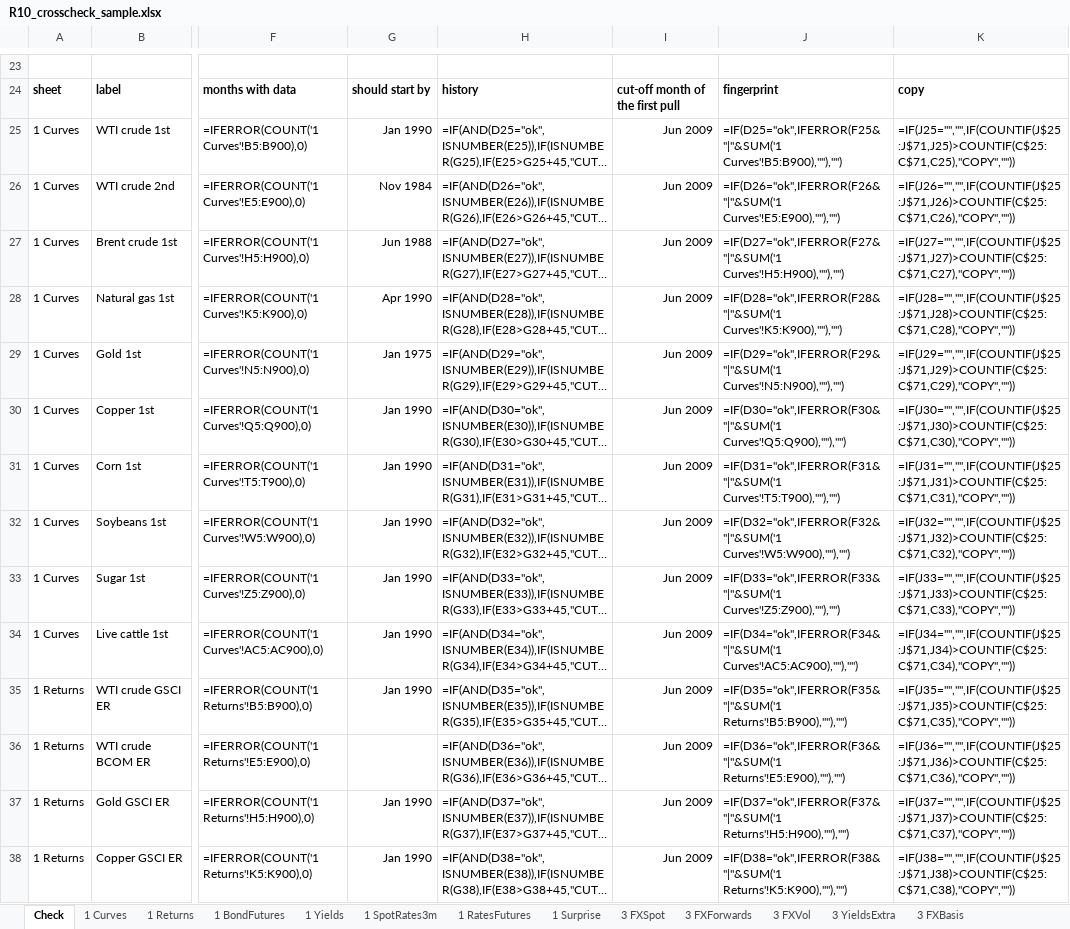
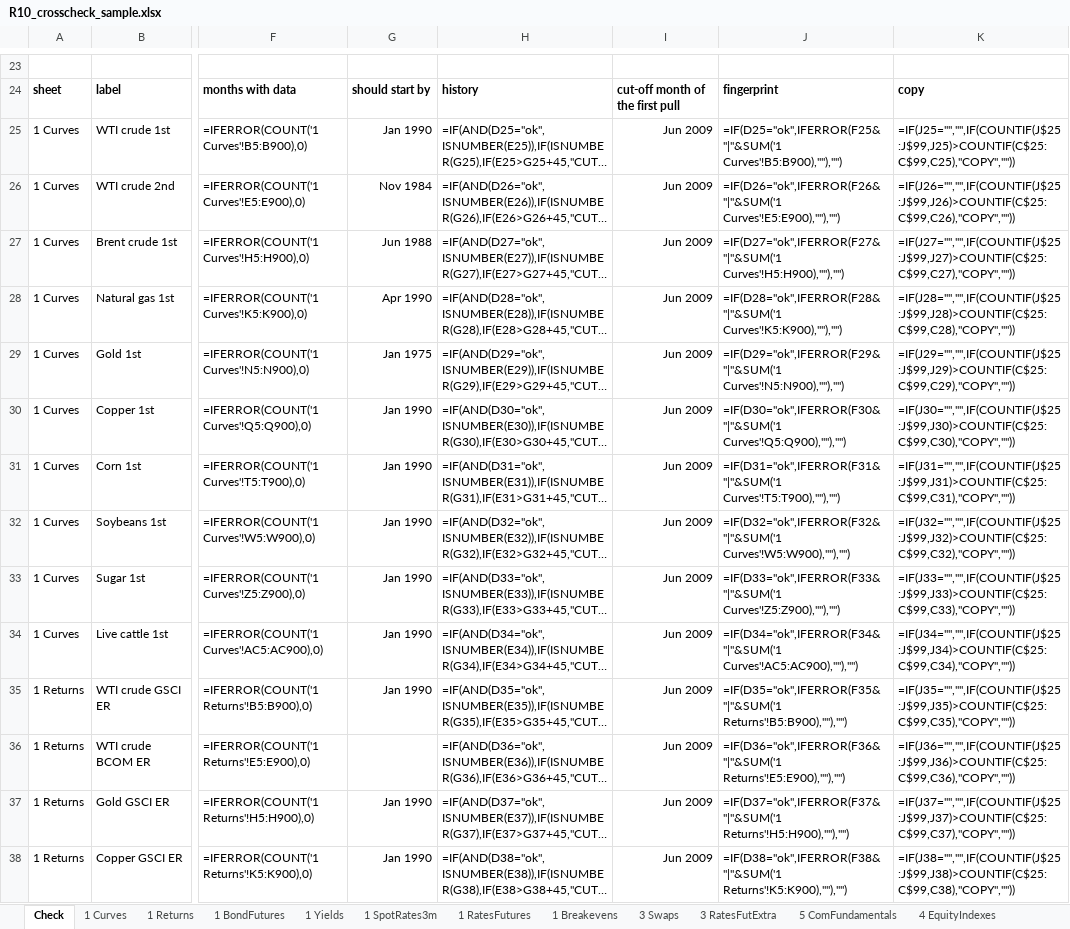
Before and after one commit to haing-dev/stock-screener, an Excel workbook: docs/data_requests/bloomberg_visit_2026-11-13/R10_crosscheck_sample.xlsx, sheet Check, drawn as a sheet; only a part is shown, gaps mark what is left out; long unchanged cells end in …; values as stored, in another font and other column widths than the file's, no borders; formulas without a stored value are shown as written; conditional formats not drawn; the diff covers the shown part only; the diff names each change by its address in the sheet, - before the commit and + after, or states it on an @@ line.

```diff
--- a/docs/data_requests/bloomberg_visit_2026-11-13/R10_crosscheck_sample.xlsx (sheet Check)
+++ b/docs/data_requests/bloomberg_visit_2026-11-13/R10_crosscheck_sample.xlsx (sheet Check)
+sheet tab: 1 Breakevens
+sheet tab: 3 Swaps
+sheet tab: 3 RatesFutExtra
+sheet tab: 5 ComFundamentals
+sheet tab: 4 EquityIndexes
-K25: =IF(J25="","",IF(COUNTIF(J$25:J$71,J25)>COUNTIF(C$25:C$71,C25),"COPY",""))
+K25: =IF(J25="","",IF(COUNTIF(J$25:J$99,J25)>COUNTIF(C$25:C$99,C25),"COPY",""))
-K26: =IF(J26="","",IF(COUNTIF(J$25:J$71,J26)>COUNTIF(C$25:C$71,C26),"COPY",""))
+K26: =IF(J26="","",IF(COUNTIF(J$25:J$99,J26)>COUNTIF(C$25:C$99,C26),"COPY",""))
-K27: =IF(J27="","",IF(COUNTIF(J$25:J$71,J27)>COUNTIF(C$25:C$71,C27),"COPY",""))
+K27: =IF(J27="","",IF(COUNTIF(J$25:J$99,J27)>COUNTIF(C$25:C$99,C27),"COPY",""))
-K28: =IF(J28="","",IF(COUNTIF(J$25:J$71,J28)>COUNTIF(C$25:C$71,C28),"COPY",""))
+K28: =IF(J28="","",IF(COUNTIF(J$25:J$99,J28)>COUNTIF(C$25:C$99,C28),"COPY",""))
-K29: =IF(J29="","",IF(COUNTIF(J$25:J$71,J29)>COUNTIF(C$25:C$71,C29),"COPY",""))
+K29: =IF(J29="","",IF(COUNTIF(J$25:J$99,J29)>COUNTIF(C$25:C$99,C29),"COPY",""))
-K30: =IF(J30="","",IF(COUNTIF(J$25:J$71,J30)>COUNTIF(C$25:C$71,C30),"COPY",""))
+K30: =IF(J30="","",IF(COUNTIF(J$25:J$99,J30)>COUNTIF(C$25:C$99,C30),"COPY",""))
-K31: =IF(J31="","",IF(COUNTIF(J$25:J$71,J31)>COUNTIF(C$25:C$71,C31),"COPY",""))
+K31: =IF(J31="","",IF(COUNTIF(J$25:J$99,J31)>COUNTIF(C$25:C$99,C31),"COPY",""))
-K32: =IF(J32="","",IF(COUNTIF(J$25:J$71,J32)>COUNTIF(C$25:C$71,C32),"COPY",""))
+K32: =IF(J32="","",IF(COUNTIF(J$25:J$99,J32)>COUNTIF(C$25:C$99,C32),"COPY",""))
-K33: =IF(J33="","",IF(COUNTIF(J$25:J$71,J33)>COUNTIF(C$25:C$71,C33),"COPY",""))
+K33: =IF(J33="","",IF(COUNTIF(J$25:J$99,J33)>COUNTIF(C$25:C$99,C33),"COPY",""))
-K34: =IF(J34="","",IF(COUNTIF(J$25:J$71,J34)>COUNTIF(C$25:C$71,C34),"COPY",""))
+K34: =IF(J34="","",IF(COUNTIF(J$25:J$99,J34)>COUNTIF(C$25:C$99,C34),"COPY",""))
-K35: =IF(J35="","",IF(COUNTIF(J$25:J$71,J35)>COUNTIF(C$25:C$71,C35),"COPY",""))
+K35: =IF(J35="","",IF(COUNTIF(J$25:J$99,J35)>COUNTIF(C$25:C$99,C35),"COPY",""))
-K36: =IF(J36="","",IF(COUNTIF(J$25:J$71,J36)>COUNTIF(C$25:C$71,C36),"COPY",""))
+K36: =IF(J36="","",IF(COUNTIF(J$25:J$99,J36)>COUNTIF(C$25:C$99,C36),"COPY",""))
-K37: =IF(J37="","",IF(COUNTIF(J$25:J$71,J37)>COUNTIF(C$25:C$71,C37),"COPY",""))
+K37: =IF(J37="","",IF(COUNTIF(J$25:J$99,J37)>COUNTIF(C$25:C$99,C37),"COPY",""))
-K38: =IF(J38="","",IF(COUNTIF(J$25:J$71,J38)>COUNTIF(C$25:C$71,C38),"COPY",""))
+K38: =IF(J38="","",IF(COUNTIF(J$25:J$99,J38)>COUNTIF(C$25:C$99,C38),"COPY",""))
```
Also changed, not shown: 28 added rows and 96 edited cells elsewhere in this sheet, sheet 1 RatesFutures, docs/data_requests/bloomberg_visit_2026-11-13/R11_other_commodity_curves.xlsx, docs/data_requests/bloomberg_visit_2026-11-13/R8_bloomberg_only_rates.xlsx, 7 other files.
